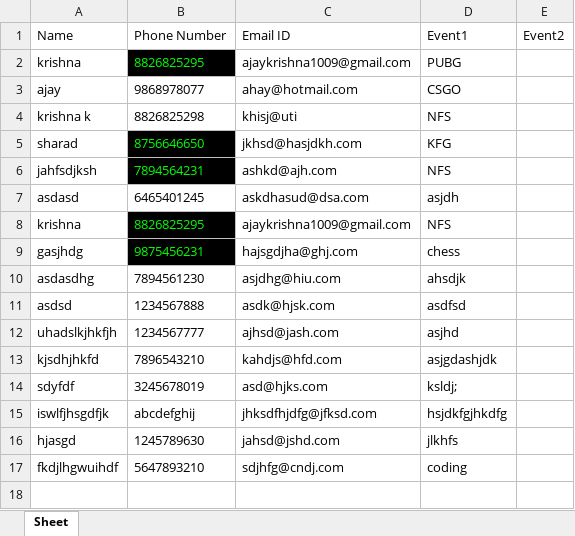
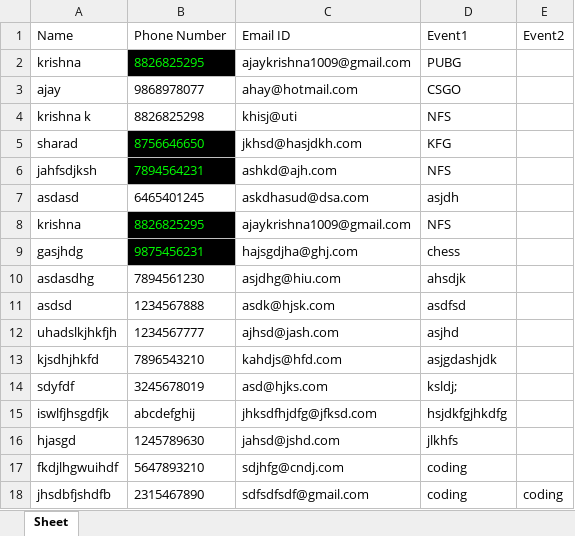
Before and after one commit to Krishna-Khanth/QR-Code-Minor-Project, an Excel workbook: data/regdata.xlsx, sheet Sheet, drawn as a sheet; values as stored, in another font and other column widths than the file's, no borders; the diff names each change by its address in the sheet, - before the commit and + after, or states it on an @@ line.

```diff
--- a/data/regdata.xlsx (sheet Sheet)
+++ b/data/regdata.xlsx (sheet Sheet)
+row 18: jhsdbfjshdfb | 2315467890 | sdfsdfsdf@gmail.com | coding | coding
```
Also changed, not shown: 2 other files.
